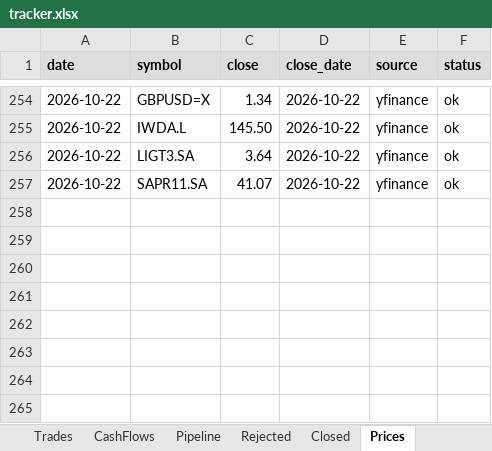
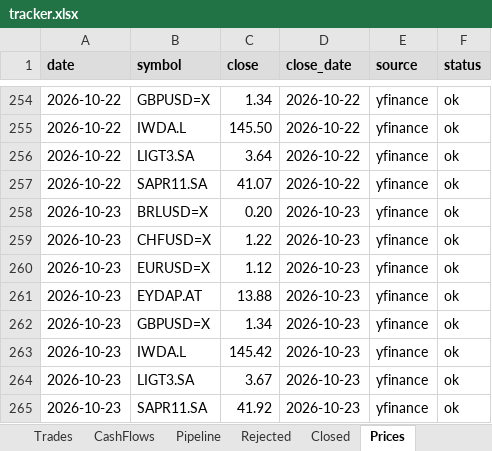
Before and after one commit to thmartinsmonteiro-netizen/hedgefund, an Excel workbook: reports/tracker.xlsx, sheet Prices, drawn as a sheet; only a part is shown, gaps mark what is left out; values as stored, in another font and other column widths than the file's, no borders; the diff names each change by its address in the sheet, - before the commit and + after, or states it on an @@ line.

```diff
--- a/reports/tracker.xlsx (sheet Prices)
+++ b/reports/tracker.xlsx (sheet Prices)
+row 258: 2026-10-23 | BRLUSD=X | 0.20 | 2026-10-23 | yfinance | ok
+row 259: 2026-10-23 | CHFUSD=X | 1.22 | 2026-10-23 | yfinance | ok
+row 260: 2026-10-23 | EURUSD=X | 1.12 | 2026-10-23 | yfinance | ok
+row 261: 2026-10-23 | EYDAP.AT | 13.88 | 2026-10-23 | yfinance | ok
+row 262: 2026-10-23 | GBPUSD=X | 1.34 | 2026-10-23 | yfinance | ok
+row 263: 2026-10-23 | IWDA.L | 145.42 | 2026-10-23 | yfinance | ok
+row 264: 2026-10-23 | LIGT3.SA | 3.67 | 2026-10-23 | yfinance | ok
+row 265: 2026-10-23 | SAPR11.SA | 41.92 | 2026-10-23 | yfinance | ok
```
Also changed, not shown: sheet NAV, sheet Positions, 4 other files.
